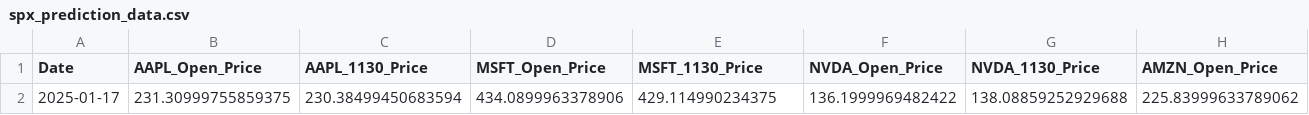
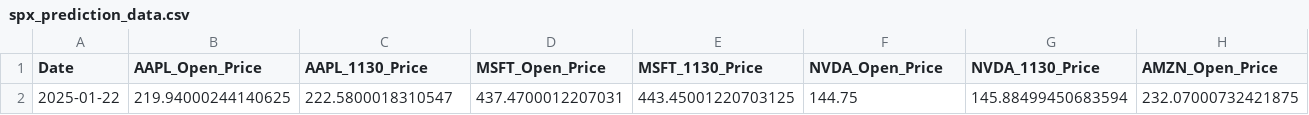
Before and after one commit to jonatasgomes/Python, a CSV file: Learning/Stock_Market/Prediction/SPX_v4/spx_prediction_data.csv, drawn as a sheet; only a part is shown; removed rows and columns are numbered as before the commit, all else as after; rows hold the shown columns only; the diff names each change by its address in the sheet, - before the commit and + after, or states it on an @@ line.

```diff
--- a/Learning/Stock_Market/Prediction/SPX_v4/spx_prediction_data.csv
+++ b/Learning/Stock_Market/Prediction/SPX_v4/spx_prediction_data.csv
-row 2: 2025-01-17 | 231.30999755859375 | 230.38499450683594 | 434.0899963378906 | 429.114990234375 | 136.1999969482422 | 138.08859252929688 | 225.83999633789062
+row 2: 2025-01-22 | 219.94000244140625 | 222.5800018310547 | 437.4700012207031 | 443.45001220703125 | 144.75 | 145.88499450683594 | 232.07000732421875
```
Also changed, not shown: Learning/Stock_Market/Prediction/SPX_v4/buffer_data.csv, Learning/Stock_Market/Prediction/SPX_v4/spx_training_data.csv, 12 other files.
